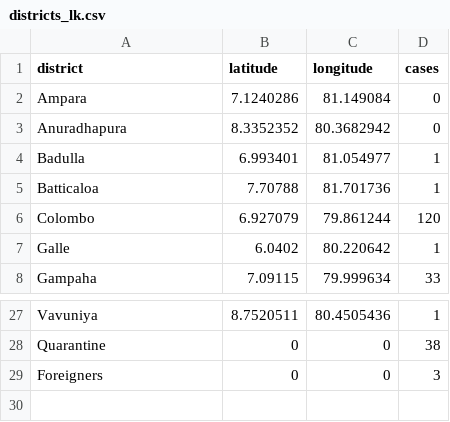
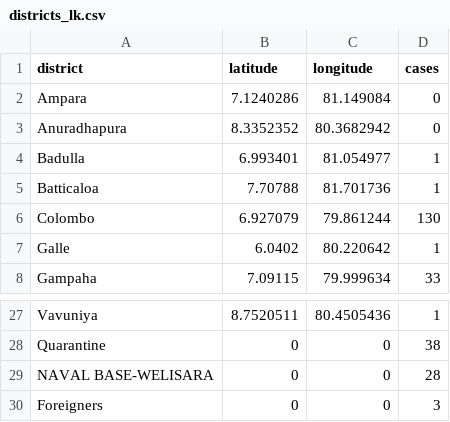
Before and after one commit to arimacdev/covid19-srilankan-data, a CSV file: Districts/districts_lk.csv, drawn as a sheet; only a part is shown, gaps mark what is left out.

Commit message:
24/4/20

```diff
--- a/Districts/districts_lk.csv
+++ b/Districts/districts_lk.csv
@@ -5,3 +5,3 @@ Badulla,6.993401,81.054977,1
 Batticaloa,7.70788,81.701736,1
-Colombo,6.927079,79.861244,120
+Colombo,6.927079,79.861244,130
 Galle,6.0402,80.220642,1
@@ -28,2 +28,3 @@ Vavuniya,8.7520511,80.4505436,1
 Quarantine,0,0,38
+NAVAL BASE-WELISARA,0,0,28
 Foreigners,0,0,3
```
